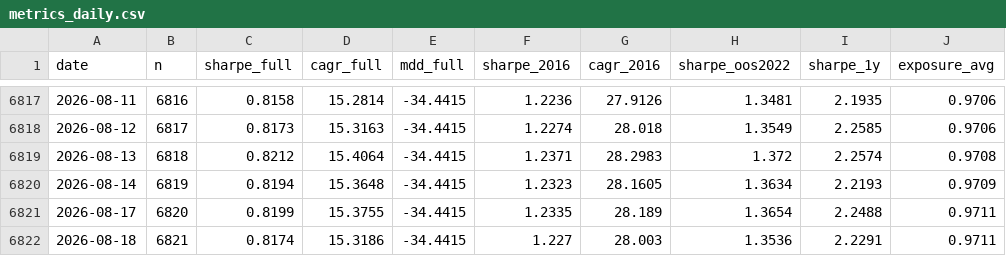
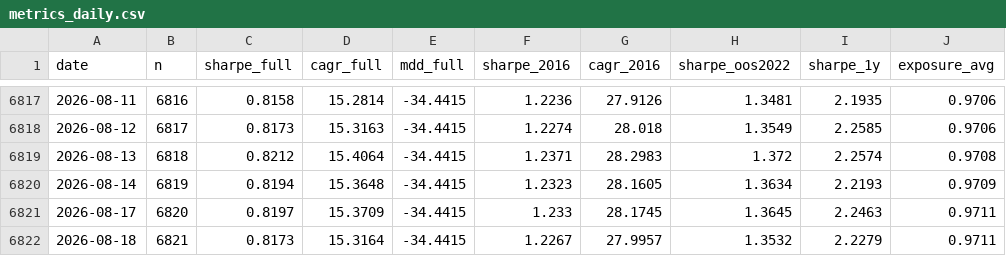
Before and after one commit to jonatw/finlab-txd, a CSV file: data/derived/metrics_daily.csv, drawn as a sheet; only a part is shown, gaps mark what is left out.

```diff
--- a/data/derived/metrics_daily.csv
+++ b/data/derived/metrics_daily.csv
@@ -6820,3 +6820,3 @@ date,n,sharpe_full,cagr_full,mdd_full,sharpe_2016,cagr_2016,sharpe_oos2022,sharp
 2026-08-14,6819,0.8194,15.3648,-34.4415,1.2323,28.1605,1.3634,2.2193,0.9709
-2026-08-17,6820,0.8199,15.3755,-34.4415,1.2335,28.189,1.3654,2.2488,0.9711
-2026-08-18,6821,0.8174,15.3186,-34.4415,1.227,28.003,1.3536,2.2291,0.9711
+2026-08-17,6820,0.8197,15.3709,-34.4415,1.233,28.1745,1.3645,2.2463,0.9711
+2026-08-18,6821,0.8173,15.3164,-34.4415,1.2267,27.9957,1.3532,2.2279,0.9711
```
Also changed, not shown: data/derived/curve.csv, data/derived/pcr_curve.csv, 8 other files.
